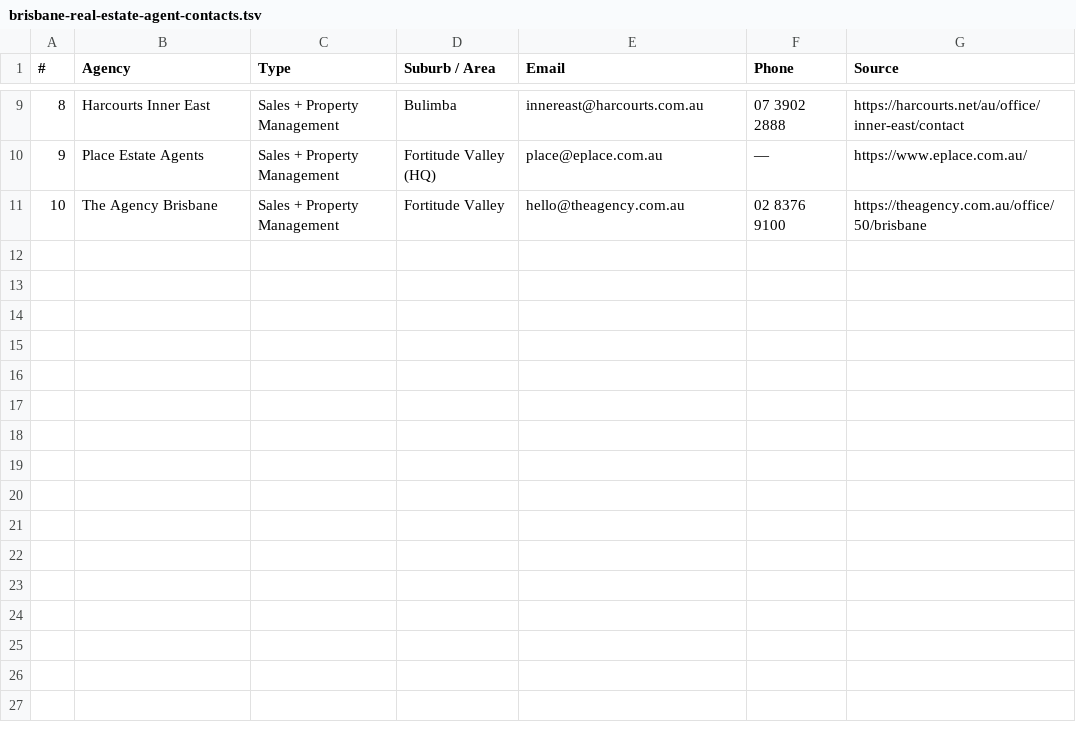
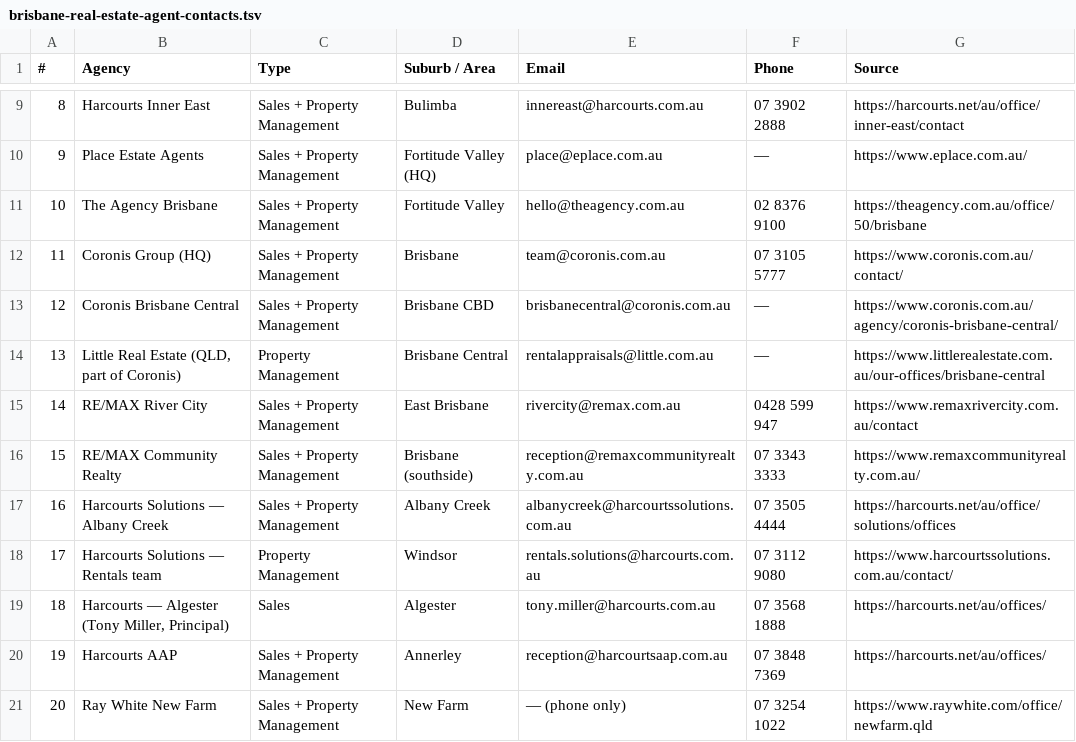
Before and after one commit to haydohuthman-hash/lawyernearby, a TSV file: data/brisbane-real-estate-agent-contacts.tsv, drawn as a sheet; only a part is shown, gaps mark what is left out.

```diff
--- a/data/brisbane-real-estate-agent-contacts.tsv
+++ b/data/brisbane-real-estate-agent-contacts.tsv
@@ -11 +11,11 @@
 10	The Agency Brisbane	Sales + Property Management	Fortitude Valley	hello@theagency.com.au	02 8376 9100	https://theagency.com.au/office/50/brisbane
+11	Coronis Group (HQ)	Sales + Property Management	Brisbane	team@coronis.com.au	07 3105 5777	https://www.coronis.com.au/contact/
+12	Coronis Brisbane Central	Sales + Property Management	Brisbane CBD	brisbanecentral@coronis.com.au	—	https://www.coronis.com.au/agency/coronis-brisbane-central/
+13	Little Real Estate (QLD, part of Coronis)	Property Management	Brisbane Central	rentalappraisals@little.com.au	—	https://www.littlerealestate.com.au/our-offices/brisbane-central
+14	RE/MAX River City	Sales + Property Management	East Brisbane	rivercity@remax.com.au	0428 599 947	https://www.remaxrivercity.com.au/contact
+15	RE/MAX Community Realty	Sales + Property Management	Brisbane (southside)	reception@remaxcommunityrealty.com.au	07 3343 3333	https://www.remaxcommunityrealty.com.au/
+16	Harcourts Solutions — Albany Creek	Sales + Property Management	Albany Creek	albanycreek@harcourtssolutions.com.au	07 3505 4444	https://harcourts.net/au/office/solutions/offices
+17	Harcourts Solutions — Rentals team	Property Management	Windsor	rentals.solutions@harcourts.com.au	07 3112 9080	https://www.harcourtssolutions.com.au/contact/
+18	Harcourts — Algester (Tony Miller, Principal)	Sales	Algester	tony.miller@harcourts.com.au	07 3568 1888	https://harcourts.net/au/offices/
+19	Harcourts AAP	Sales + Property Management	Annerley	reception@harcourtsaap.com.au	07 3848 7369	https://harcourts.net/au/offices/
+20	Ray White New Farm	Sales + Property Management	New Farm	— (phone only)	07 3254 1022	https://www.raywhite.com/office/newfarm.qld
```
Also changed, not shown: 1 other file.
